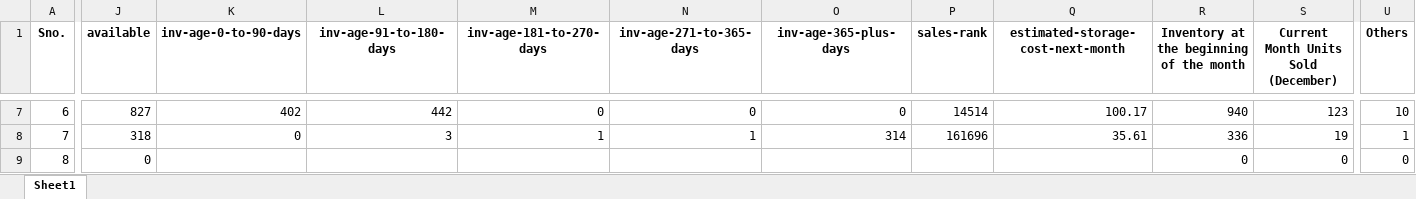
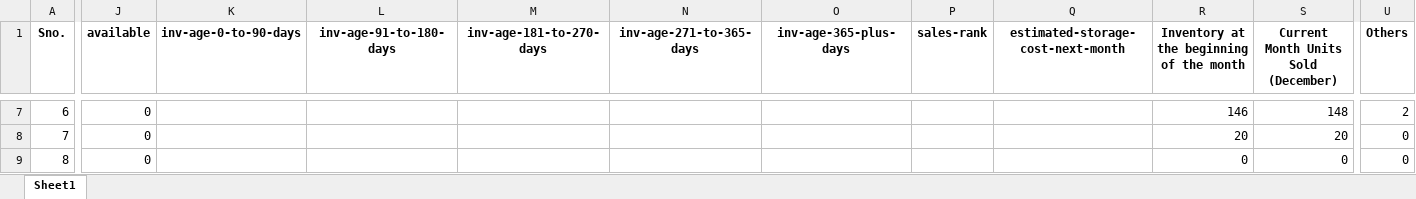
Before and after one commit to frontenddeveloper-lab/Phormula-tool, an Excel workbook: backend/uploads/currentinventory_1_uk_december2025.xlsx, sheet Sheet1, drawn as a sheet; only a part is shown, gaps mark what is left out; values as stored, in another font and other column widths than the file's, no borders; the diff covers the shown part only; the diff names each change by its address in the sheet, - before the commit and + after, or states it on an @@ line.

```diff
--- a/backend/uploads/currentinventory_1_uk_december2025.xlsx (sheet Sheet1)
+++ b/backend/uploads/currentinventory_1_uk_december2025.xlsx (sheet Sheet1)
-J7 (available): 827
+J7 (available): 0
-K7 (inv-age-0-to-90-days): 402
+K7 (inv-age-0-to-90-days): (empty)
-L7 (inv-age-91-to-180-days): 442
+L7 (inv-age-91-to-180-days): (empty)
-M7 (inv-age-181-to-270-days): 0
+M7 (inv-age-181-to-270-days): (empty)
-N7 (inv-age-271-to-365-days): 0
+N7 (inv-age-271-to-365-days): (empty)
-O7 (inv-age-365-plus-days): 0
+O7 (inv-age-365-plus-days): (empty)
-P7 (sales-rank): 14514
+P7 (sales-rank): (empty)
-Q7: 100.17
+Q7: (empty)
-R7: 940
+R7: 146
-S7: 123
+S7: 148
-U7 (Others): 10
+U7 (Others): 2
-J8 (available): 318
+J8 (available): 0
-K8 (inv-age-0-to-90-days): 0
+K8 (inv-age-0-to-90-days): (empty)
-L8 (inv-age-91-to-180-days): 3
+L8 (inv-age-91-to-180-days): (empty)
-M8 (inv-age-181-to-270-days): 1
+M8 (inv-age-181-to-270-days): (empty)
-N8 (inv-age-271-to-365-days): 1
+N8 (inv-age-271-to-365-days): (empty)
-O8 (inv-age-365-plus-days): 314
+O8 (inv-age-365-plus-days): (empty)
-P8 (sales-rank): 161696
+P8 (sales-rank): (empty)
-Q8: 35.61
+Q8: (empty)
-R8: 336
+R8: 20
-S8: 19
+S8: 20
-U8 (Others): 1
+U8 (Others): 0
```
Also changed, not shown: 1 added row, 1 removed row and 115 edited cells elsewhere in this sheet, backend/uploads/currentinventory_4_uk_december2025.xlsx, backend/uploads/forecastpnl_1_uk_november_2025_table.xlsx.
